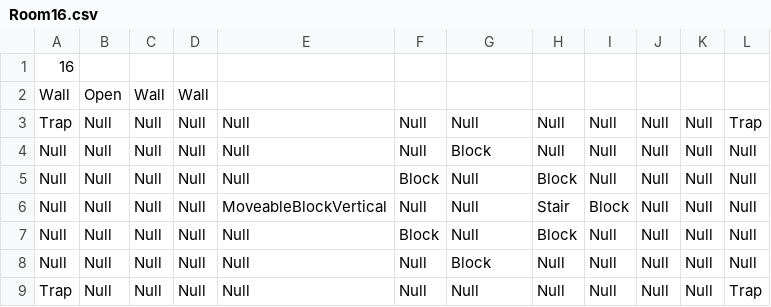
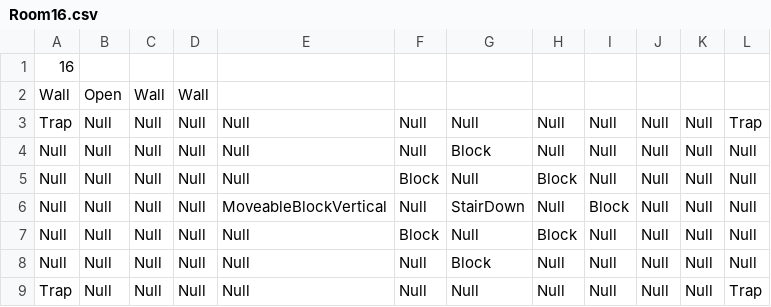
Before and after one commit to schneiderryan/legendofzelda, a CSV file: Rooms/Room16.csv, drawn as a sheet.

```diff
--- a/Rooms/Room16.csv
+++ b/Rooms/Room16.csv
@@ -5,3 +5,3 @@ Null,Null,Null,Null,Null,Null,Block,Null,Null,Null,Null,Null
 Null,Null,Null,Null,Null,Block,Null,Block,Null,Null,Null,Null
-Null,Null,Null,Null,MoveableBlockVertical,Null,Null,Stair,Block,Null,Null,Null
+Null,Null,Null,Null,MoveableBlockVertical,Null,StairDown,Null,Block,Null,Null,Null
 Null,Null,Null,Null,Null,Block,Null,Block,Null,Null,Null,Null
```
Also changed, not shown: Rooms/Room15.csv, 13 other files.
